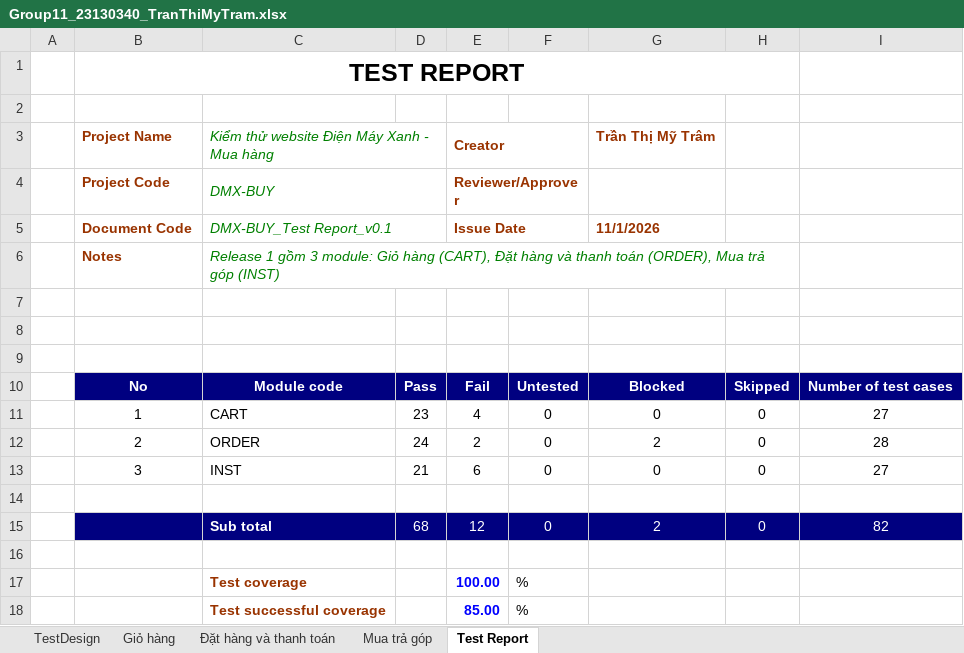
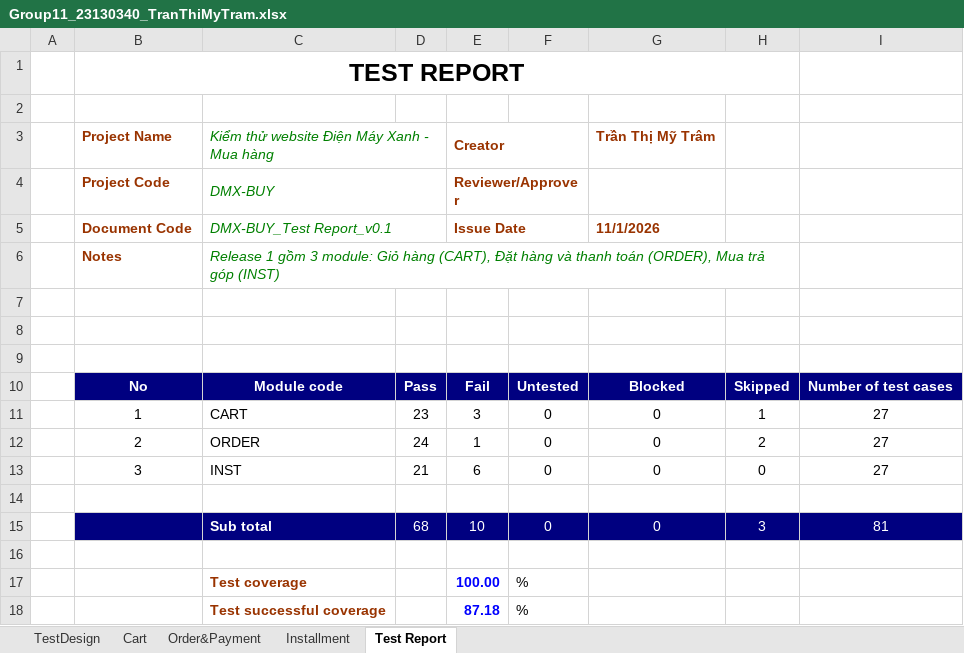
Before and after one commit to HuongLan23130168/Software_Testing, an Excel workbook: Group11_23130340_TranThiMyTram.xlsx, sheet Test Report, drawn as a sheet; values as stored, in another font and other column widths than the file's, no borders; removed rows and columns are numbered as before the commit, all else as after; the diff names each change by its address in the sheet, - before the commit and + after, or states it on an @@ line.

```diff
--- a/Group11_23130340_TranThiMyTram.xlsx (sheet Test Report)
+++ b/Group11_23130340_TranThiMyTram.xlsx (sheet Test Report)
-sheet tab: Giỏ hàng
+sheet tab: Cart
-sheet tab: Đặt hàng và thanh toán
+sheet tab: Order&Payment
-sheet tab: Mua trả góp
+sheet tab: Installment
-E11: 4
+E11: 3
-H11: 0
+H11: 1
-E12: 2
+E12: 1
-G12: 2
+G12: 0
-H12: 0
+H12: 2
-I12: 28
+I12: 27
-row 15:  |  | Sub total | 68 | 12 | 0 | 2 | 0 | 82
+row 15:  |  | Sub total | 68 | 10 | 0 | 0 | 3 | 81
-E18: 85.00
+E18: 87.18
```
Also changed, not shown: sheet Order&Payment, sheet Installment, sheet Cart, formulas that keep their value.
